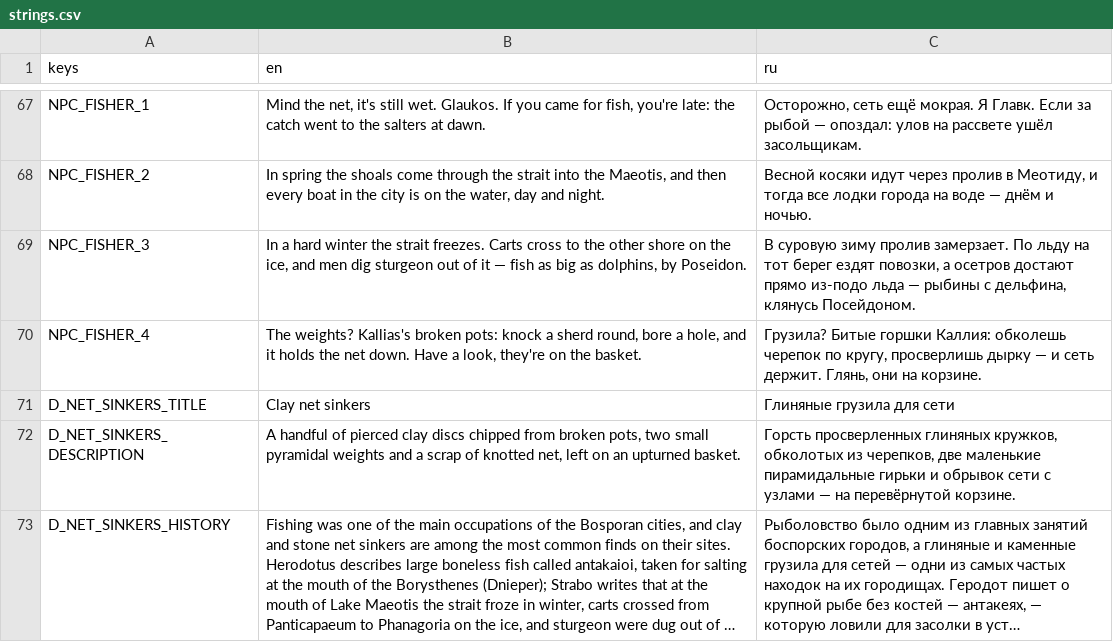
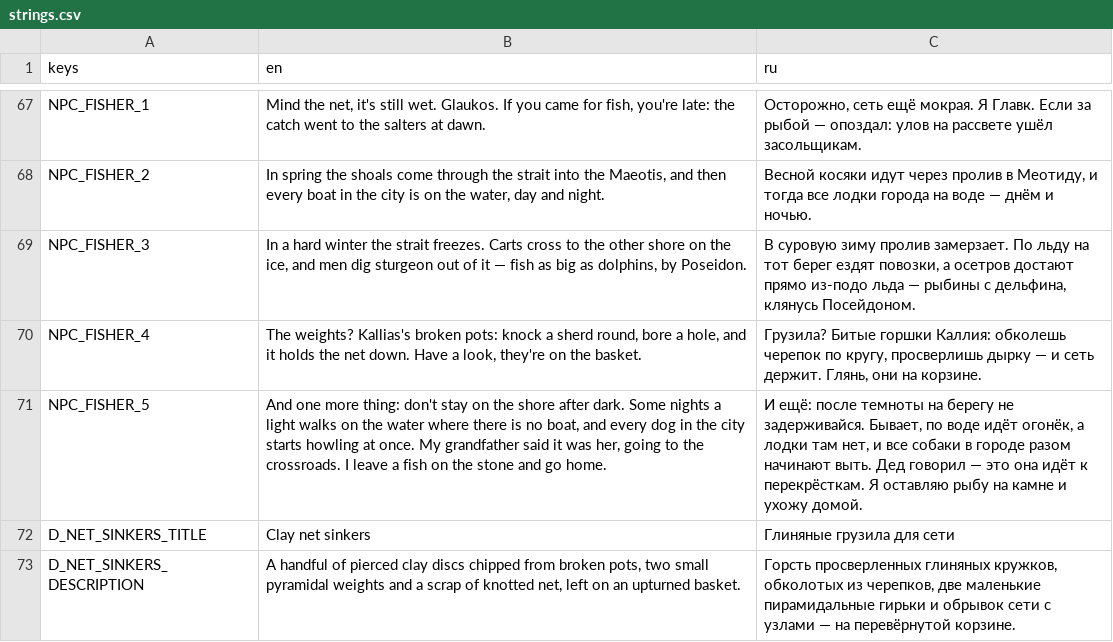
Before and after one commit to stadytady/metridat-game, a CSV file: data/i18n/strings.csv, drawn as a sheet; only a part is shown, gaps mark what is left out; the shorter side is filled out with more unchanged rows; long unchanged cells end in …; the diff names each change by its address in the sheet, - before the commit and + after, or states it on an @@ line.

```diff
--- a/data/i18n/strings.csv
+++ b/data/i18n/strings.csv
+row 71: NPC_FISHER_5 | And one more thing: don't stay on the shore after dark. Some nights a light walks on the water where there is no boat, and every dog in the city starts howling at once. My grandfather said it was her, going to the crossroads. I leave a fish on the stone and go home. | И ещё: после темноты на берегу не задерживайся. Бывает, по воде идёт огонёк, а лодки там нет, и все собаки в городе разом начинают выть. Дед говорил — это она идёт к перекрёсткам. Я оставляю рыбу на камне и ухожу домой.
```
Also changed, not shown: 4 other files.
